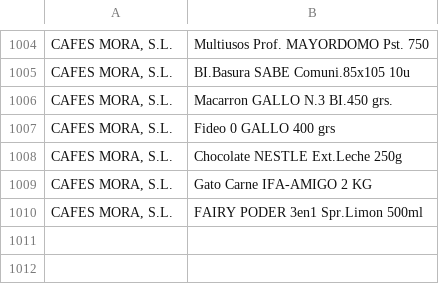
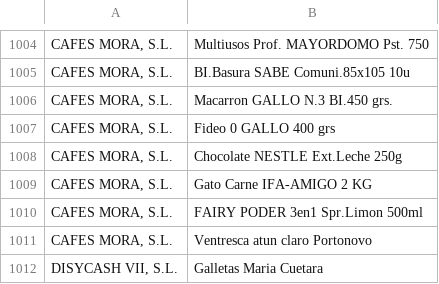
Before and after one commit to JRaul-roman/ARTICULOS-PROVEEDOR, a CSV file: PRODUCTOS-PROVEEDORES.csv, drawn as a sheet; only a part is shown, gaps mark what is left out; the diff names each change by its address in the sheet, - before the commit and + after, or states it on an @@ line.

Commit message:
Add files via upload

```diff
--- a/PRODUCTOS-PROVEEDORES.csv
+++ b/PRODUCTOS-PROVEEDORES.csv
+row 1011: CAFES MORA, S.L. | Ventresca atun claro Portonovo
+row 1012: DISYCASH VII, S.L. | Galletas Maria Cuetara
```
